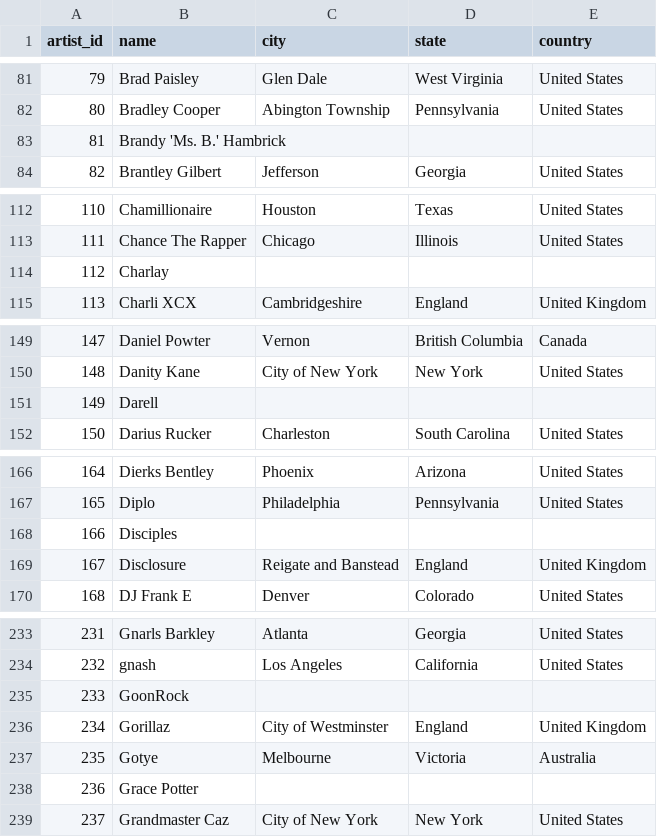
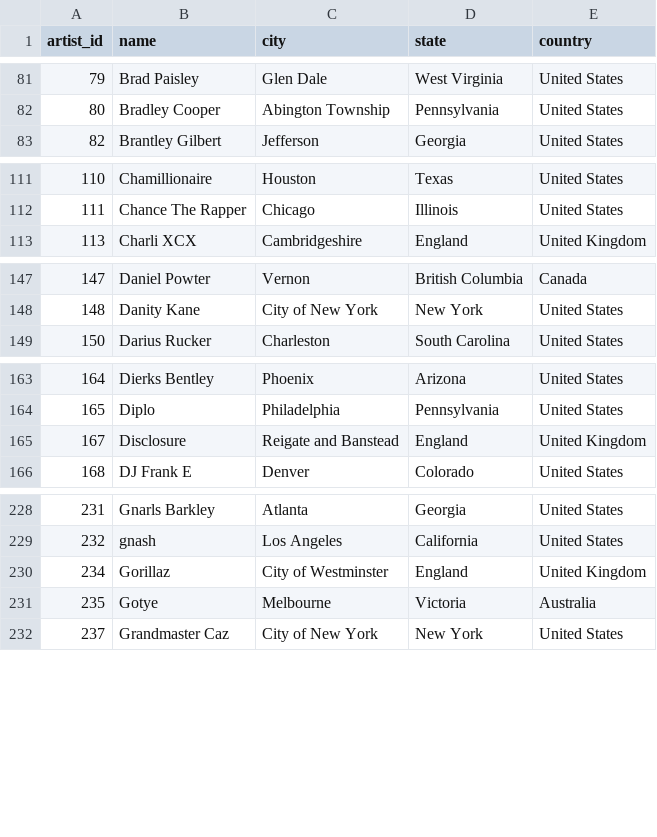
Before and after one commit to mattiagatti/SongDataVisualization, a CSV file: datasets/billboard_artists_formatted.csv, drawn as a sheet; only a part is shown, gaps mark what is left out; the diff covers the shown part only.

```diff
--- a/datasets/billboard_artists_formatted.csv
+++ b/datasets/billboard_artists_formatted.csv
@@ -82,3 +82,2 @@ artist_id,name,city,state,country
 80,Bradley Cooper,Abington Township,Pennsylvania,United States
-81,Brandy 'Ms. B.' Hambrick,,,
 82,Brantley Gilbert,Jefferson,Georgia,United States
@@ -113,3 +112,2 @@ artist_id,name,city,state,country
 111,Chance The Rapper,Chicago,Illinois,United States
-112,Charlay,,,
 113,Charli XCX,Cambridgeshire,England,United Kingdom
@@ -150,3 +148,2 @@ artist_id,name,city,state,country
 148,Danity Kane,City of New York,New York,United States
-149,Darell,,,
 150,Darius Rucker,Charleston,South Carolina,United States
@@ -167,3 +164,2 @@ artist_id,name,city,state,country
 165,Diplo,Philadelphia,Pennsylvania,United States
-166,Disciples,,,
 167,Disclosure,Reigate and Banstead,England,United Kingdom
@@ -234,6 +229,4 @@ artist_id,name,city,state,country
 232,gnash,Los Angeles,California,United States
-233,GoonRock,,,
 234,Gorillaz,City of Westminster,England,United Kingdom
 235,Gotye,Melbourne,Victoria,Australia
-236,Grace Potter,,,
 237,Grandmaster Caz,City of New York,New York,United States
```
Also changed, not shown: 5 removed rows elsewhere in this file, 1 other file.
